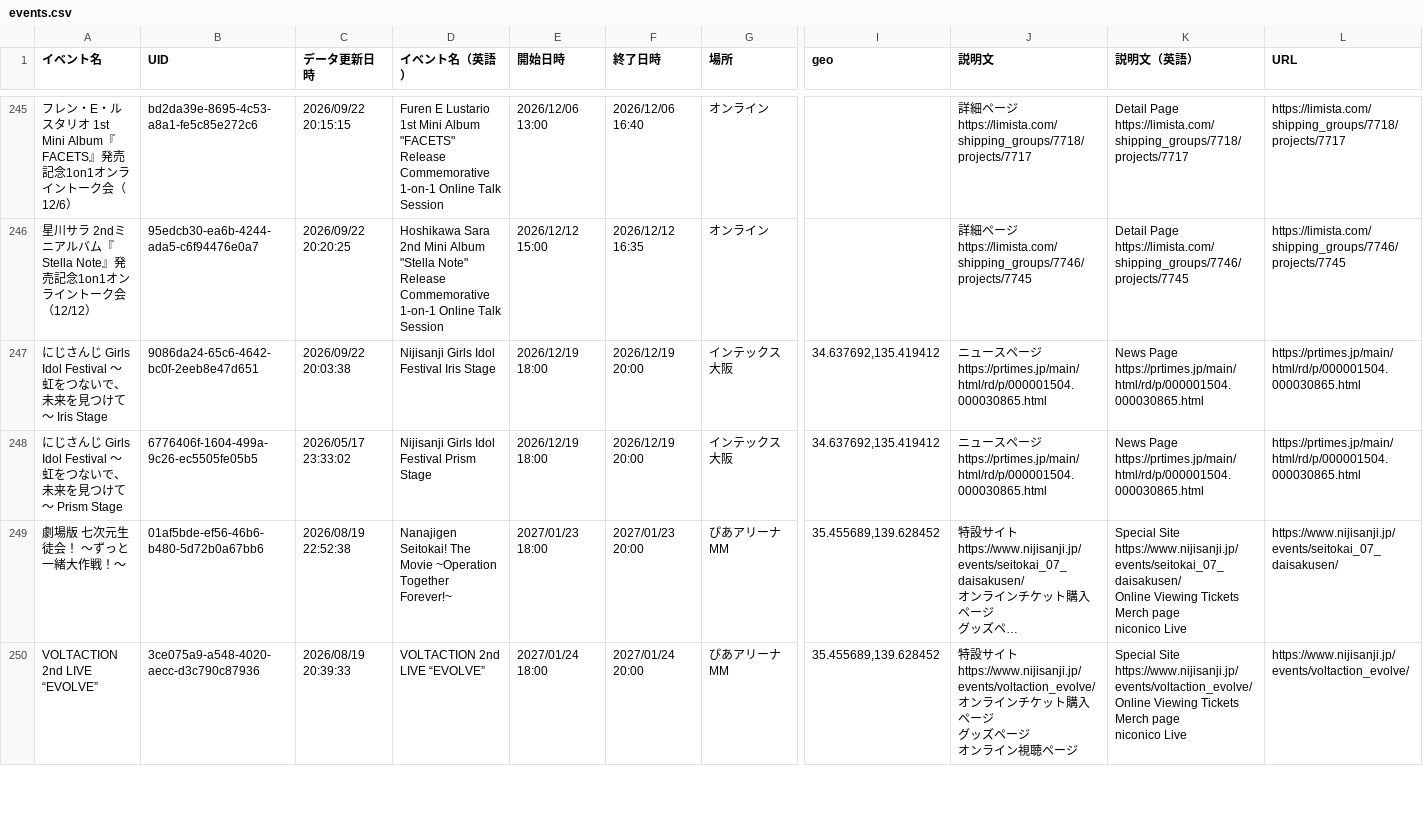
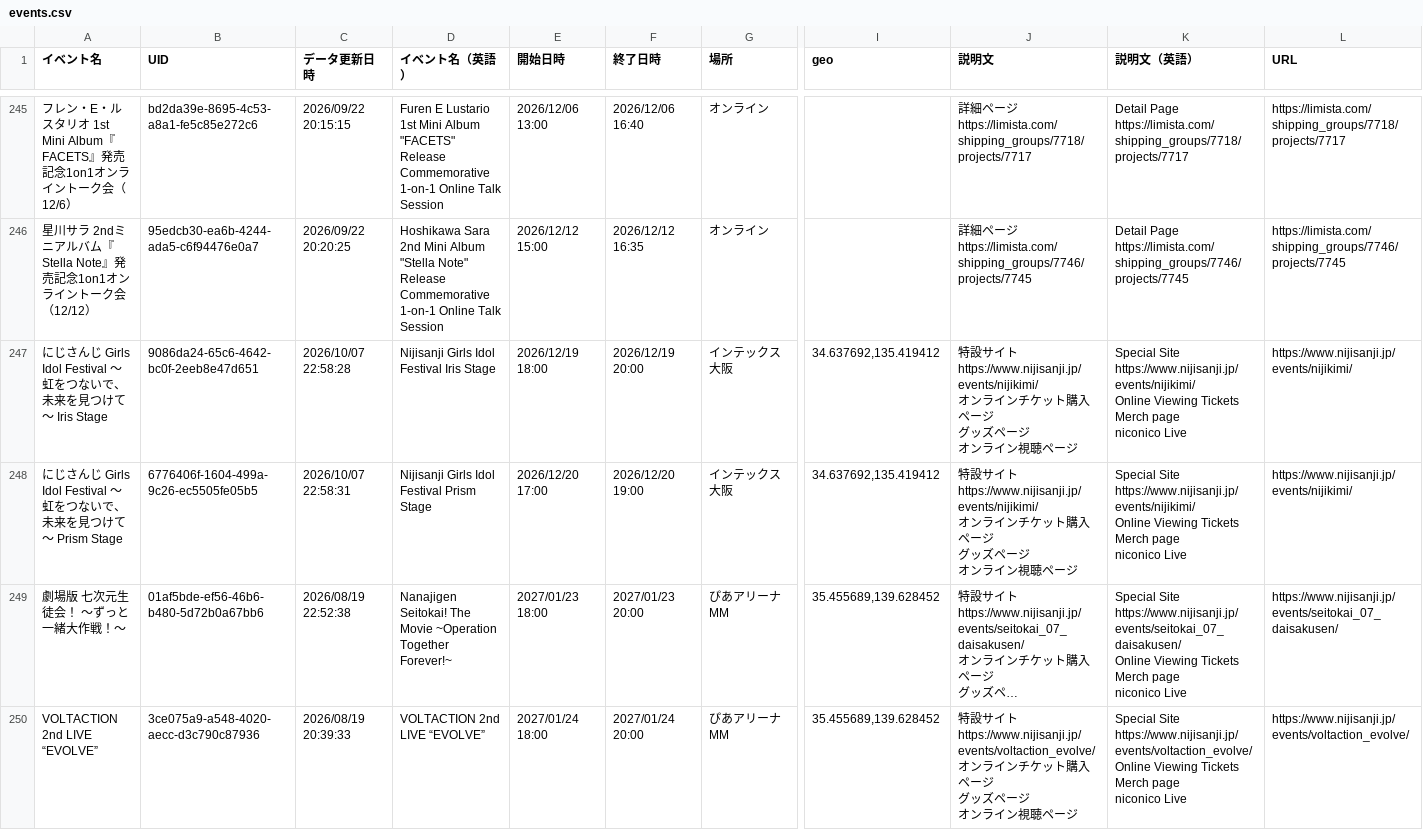
Before and after one commit to magicien/Nij.iCal, a CSV file: docs/data/events.csv, drawn as a sheet; only a part is shown, gaps mark what is left out; long unchanged cells end in …; ↵ is a line break in a cell; the diff names each change by its address in the sheet, - before the commit and + after, or states it on an @@ line.

```diff
--- a/docs/data/events.csv
+++ b/docs/data/events.csv
-C247 (データ更新日時): 2026/09/22 20:03:38
+C247 (データ更新日時): 2026/10/07 22:58:28
-J247:J248 (説明文): ニュースページ ↵ https://prtimes.jp/main/html/rd/p/000001504.000030865.html
+J247:J248 (説明文): 特設サイト ↵ https://www.nijisanji.jp/events/nijikimi/ ↵ オンラインチケット購入ページ ↵ グッズページ ↵ オンライン視聴ページ
-K247:K248 (説明文（英語）): News Page ↵ https://prtimes.jp/main/html/rd/p/000001504.000030865.html
+K247:K248 (説明文（英語）): Special Site ↵ https://www.nijisanji.jp/events/nijikimi/ ↵ Online Viewing Tickets ↵ Merch page ↵ niconico Live
-L247:L248 (URL): https://prtimes.jp/main/html/rd/p/000001504.000030865.html
+L247:L248 (URL): https://www.nijisanji.jp/events/nijikimi/
-C248 (データ更新日時): 2026/05/17 23:33:02
+C248 (データ更新日時): 2026/10/07 22:58:31
-E248 (開始日時): 2026/12/19 18:00
+E248 (開始日時): 2026/12/20 17:00
-F248 (終了日時): 2026/12/19 20:00
+F248 (終了日時): 2026/12/20 19:00
```
Also changed, not shown: docs/data/tickets.csv, 46 other files.
